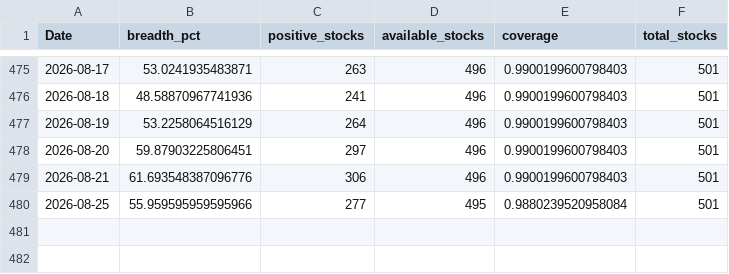
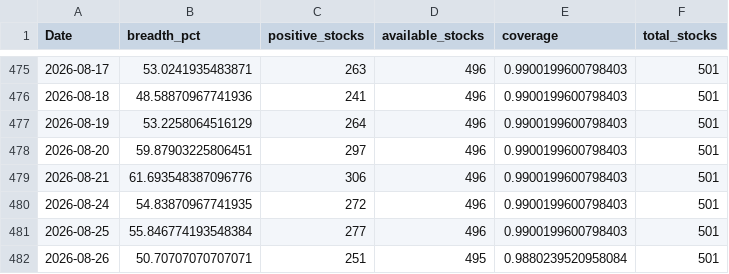
Before and after one commit to CS26-ST/short_term_sentiment_indicator, a CSV file: output/nifty500_sentiment_breadth_20d.csv, drawn as a sheet; only a part is shown, gaps mark what is left out.

```diff
--- a/output/nifty500_sentiment_breadth_20d.csv
+++ b/output/nifty500_sentiment_breadth_20d.csv
@@ -479,2 +479,4 @@ Date,breadth_pct,positive_stocks,available_stocks,coverage,total_stocks
 2026-08-21,61.693548387096776,306,496,0.9900199600798403,501
-2026-08-25,55.959595959595966,277,495,0.9880239520958084,501
+2026-08-24,54.83870967741935,272,496,0.9900199600798403,501
+2026-08-25,55.846774193548384,277,496,0.9900199600798403,501
+2026-08-26,50.70707070707071,251,495,0.9880239520958084,501
```
Also changed, not shown: 2 other files.
